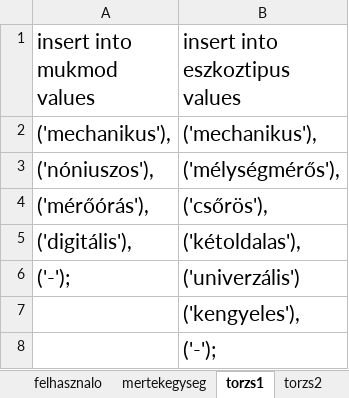
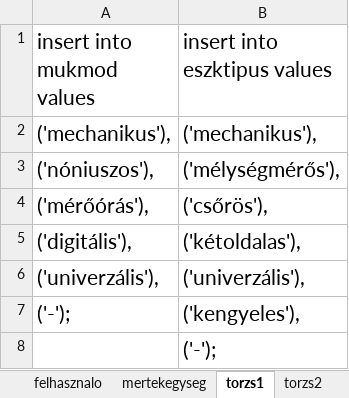
Before and after one commit to triton-dev/kalibra, an Excel workbook: LaTex/sql/kalibrahoz.xlsx, sheet torzs1, drawn as a sheet; values as stored, in another font and other column widths than the file's, no borders; removed rows and columns are numbered as before the commit, all else as after; the diff names each change by its address in the sheet, - before the commit and + after, or states it on an @@ line.

```diff
--- a/LaTex/sql/kalibrahoz.xlsx (sheet torzs1)
+++ b/LaTex/sql/kalibrahoz.xlsx (sheet torzs1)
-B1: insert into eszkoztipus values
+B1: insert into eszktipus values
+row 6: ('univerzális'), | ('univerzális'),
-B7 (insert into eszktipus values): ('univerzális')
+B7 (insert into eszktipus values): ('kengyeles'),
-row 7:  | ('kengyeles'),
```
Also changed, not shown: sheet dolgozo, sheet torzs2, sheet mertekegyseg, sheet felhasznalo, 1 other file.
